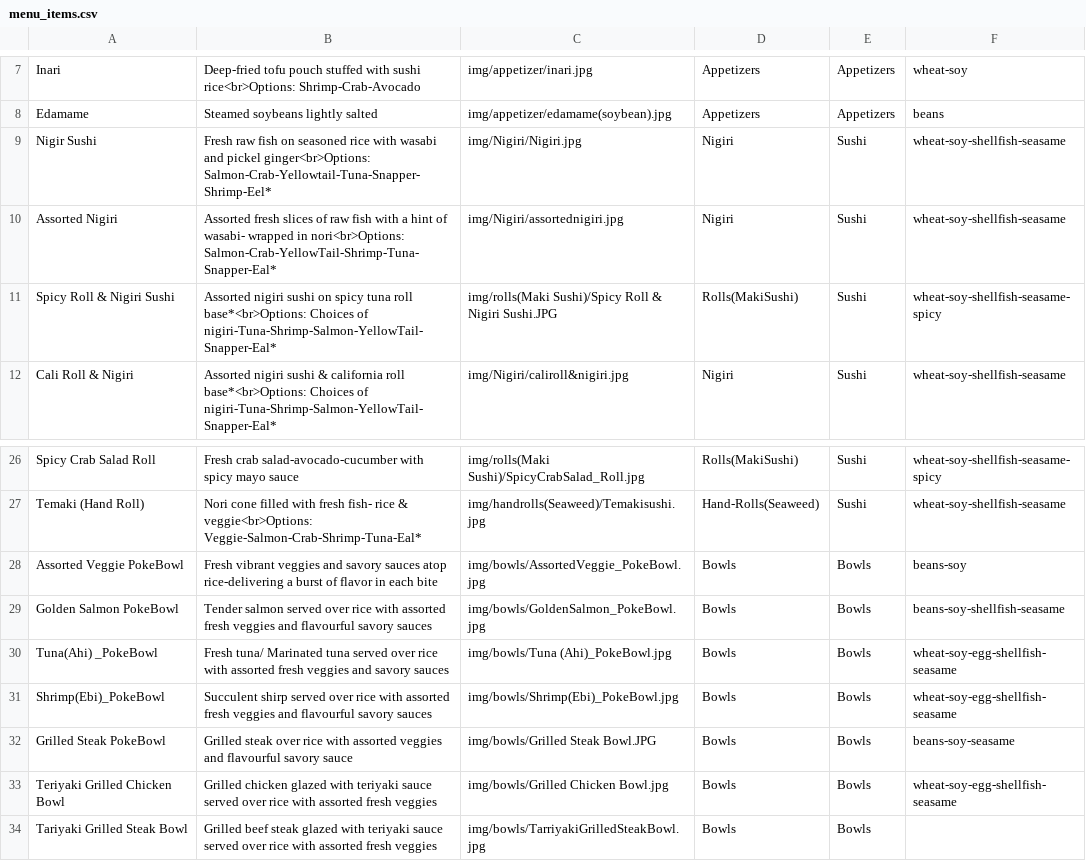
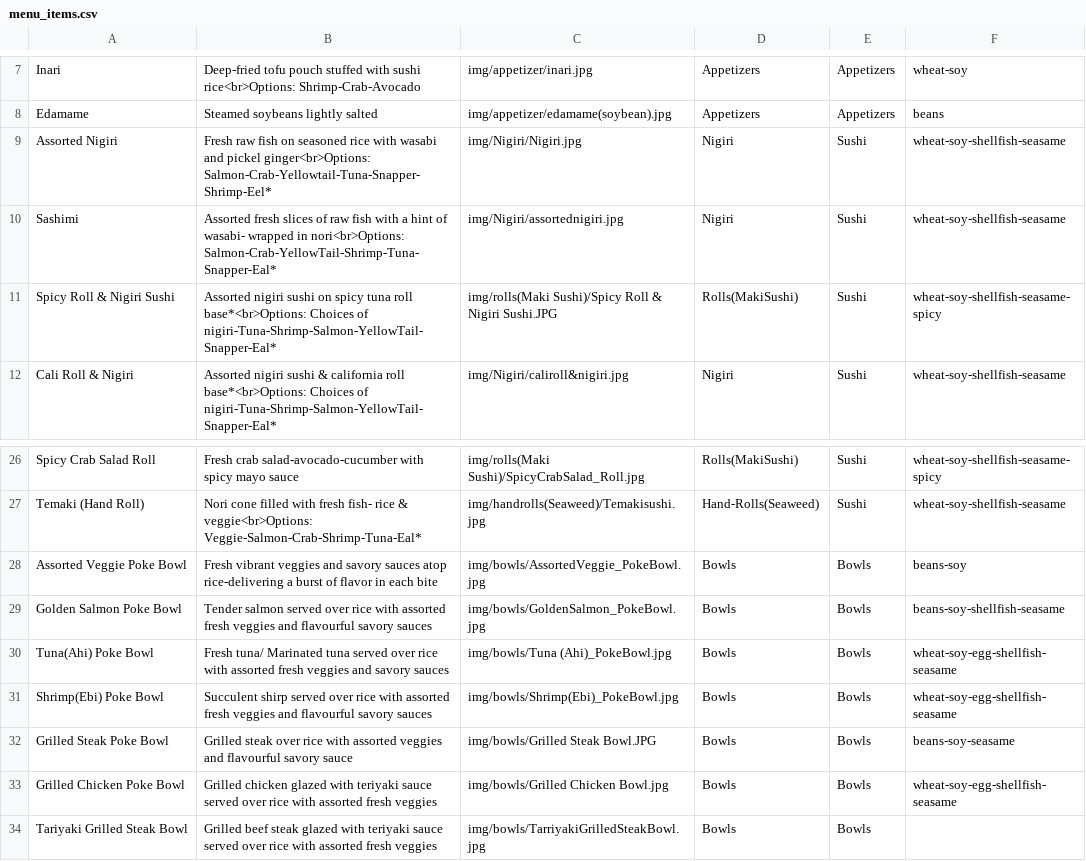
Before and after one commit to Orion1071/mlhsushi_web, a CSV file: menu_items.csv, drawn as a sheet; only a part is shown, gaps mark what is left out.

```diff
--- a/menu_items.csv
+++ b/menu_items.csv
@@ -8,4 +8,4 @@ Inari ,Deep-fried tofu pouch stuffed with sushi rice<br>Options: Shrimp-Crab-Avo
 Edamame,Steamed soybeans lightly salted,img/appetizer/edamame(soybean).jpg,Appetizers,Appetizers,beans
-Nigir Sushi,Fresh raw fish on seasoned rice with wasabi and pickel ginger<br>Options: Salmon-Crab-Yellowtail-Tuna-Snapper-Shrimp-Eel*,img/Nigiri/Nigiri.jpg,Nigiri,Sushi,wheat-soy-shellfish-seasame
-Assorted Nigiri, Assorted fresh slices of raw fish with a hint of wasabi- wrapped in nori<br>Options: Salmon-Crab-YellowTail-Shrimp-Tuna- Snapper-Eal*,img/Nigiri/assortednigiri.jpg,Nigiri,Sushi,wheat-soy-shellfish-seasame
+Assorted Nigiri,Fresh raw fish on seasoned rice with wasabi and pickel ginger<br>Options: Salmon-Crab-Yellowtail-Tuna-Snapper-Shrimp-Eel*,img/Nigiri/Nigiri.jpg,Nigiri,Sushi,wheat-soy-shellfish-seasame
+Sashimi, Assorted fresh slices of raw fish with a hint of wasabi- wrapped in nori<br>Options: Salmon-Crab-YellowTail-Shrimp-Tuna- Snapper-Eal*,img/Nigiri/assortednigiri.jpg,Nigiri,Sushi,wheat-soy-shellfish-seasame
 Spicy Roll & Nigiri Sushi,Assorted nigiri sushi on spicy tuna roll base*<br>Options: Choices of nigiri-Tuna-Shrimp-Salmon-YellowTail-Snapper-Eal*,img/rolls(Maki Sushi)/Spicy Roll & Nigiri Sushi.JPG,Rolls(MakiSushi),Sushi,wheat-soy-shellfish-seasame-spicy
@@ -27,8 +27,8 @@ Spicy Crab Salad Roll,Fresh crab salad-avocado-cucumber with spicy mayo sauce,im
 Temaki (Hand Roll) ,Nori cone filled with fresh fish- rice & veggie<br>Options: Veggie-Salmon-Crab-Shrimp-Tuna-Eal*,img/handrolls(Seaweed)/Temakisushi.jpg,Hand-Rolls(Seaweed),Sushi,wheat-soy-shellfish-seasame
-Assorted Veggie PokeBowl,Fresh vibrant veggies and savory sauces atop rice-delivering a burst of flavor in each bite,img/bowls/AssortedVeggie_PokeBowl.jpg,Bowls,Bowls,beans-soy
-Golden Salmon PokeBowl,Tender salmon served over rice with assorted fresh veggies and flavourful savory sauces,img/bowls/GoldenSalmon_PokeBowl.jpg,Bowls,Bowls,beans-soy-shellfish-seasame
-Tuna(Ahi) _PokeBowl,Fresh tuna/ Marinated tuna served over rice with assorted fresh veggies and savory sauces,img/bowls/Tuna (Ahi)_PokeBowl.jpg,Bowls,Bowls,wheat-soy-egg-shellfish-seasame
-Shrimp(Ebi)_PokeBowl,Succulent shirp served over rice with assorted fresh veggies and flavourful savory sauces,img/bowls/Shrimp(Ebi)_PokeBowl.jpg,Bowls,Bowls,wheat-soy-egg-shellfish-seasame
-Grilled Steak PokeBowl,Grilled steak over rice with assorted veggies and flavourful savory sauce,img/bowls/Grilled Steak Bowl.JPG,Bowls,Bowls,beans-soy-seasame
-Teriyaki Grilled Chicken Bowl,Grilled chicken glazed with teriyaki sauce served over rice with assorted fresh veggies,img/bowls/Grilled Chicken Bowl.jpg,Bowls,Bowls,wheat-soy-egg-shellfish-seasame
+Assorted Veggie Poke Bowl,Fresh vibrant veggies and savory sauces atop rice-delivering a burst of flavor in each bite,img/bowls/AssortedVeggie_PokeBowl.jpg,Bowls,Bowls,beans-soy
+Golden Salmon Poke Bowl,Tender salmon served over rice with assorted fresh veggies and flavourful savory sauces,img/bowls/GoldenSalmon_PokeBowl.jpg,Bowls,Bowls,beans-soy-shellfish-seasame
+Tuna(Ahi) Poke Bowl,Fresh tuna/ Marinated tuna served over rice with assorted fresh veggies and savory sauces,img/bowls/Tuna (Ahi)_PokeBowl.jpg,Bowls,Bowls,wheat-soy-egg-shellfish-seasame
+Shrimp(Ebi) Poke Bowl,Succulent shirp served over rice with assorted fresh veggies and flavourful savory sauces,img/bowls/Shrimp(Ebi)_PokeBowl.jpg,Bowls,Bowls,wheat-soy-egg-shellfish-seasame
+Grilled Steak Poke Bowl,Grilled steak over rice with assorted veggies and flavourful savory sauce,img/bowls/Grilled Steak Bowl.JPG,Bowls,Bowls,beans-soy-seasame
+Grilled Chicken Poke Bowl,Grilled chicken glazed with teriyaki sauce served over rice with assorted fresh veggies,img/bowls/Grilled Chicken Bowl.jpg,Bowls,Bowls,wheat-soy-egg-shellfish-seasame
 Tariyaki Grilled Steak Bowl,Grilled beef steak glazed with teriyaki sauce served over rice with assorted fresh veggies,img/bowls/TarriyakiGrilledSteakBowl.jpg,Bowls,Bowls,
```
Also changed, not shown: 3 other files.
